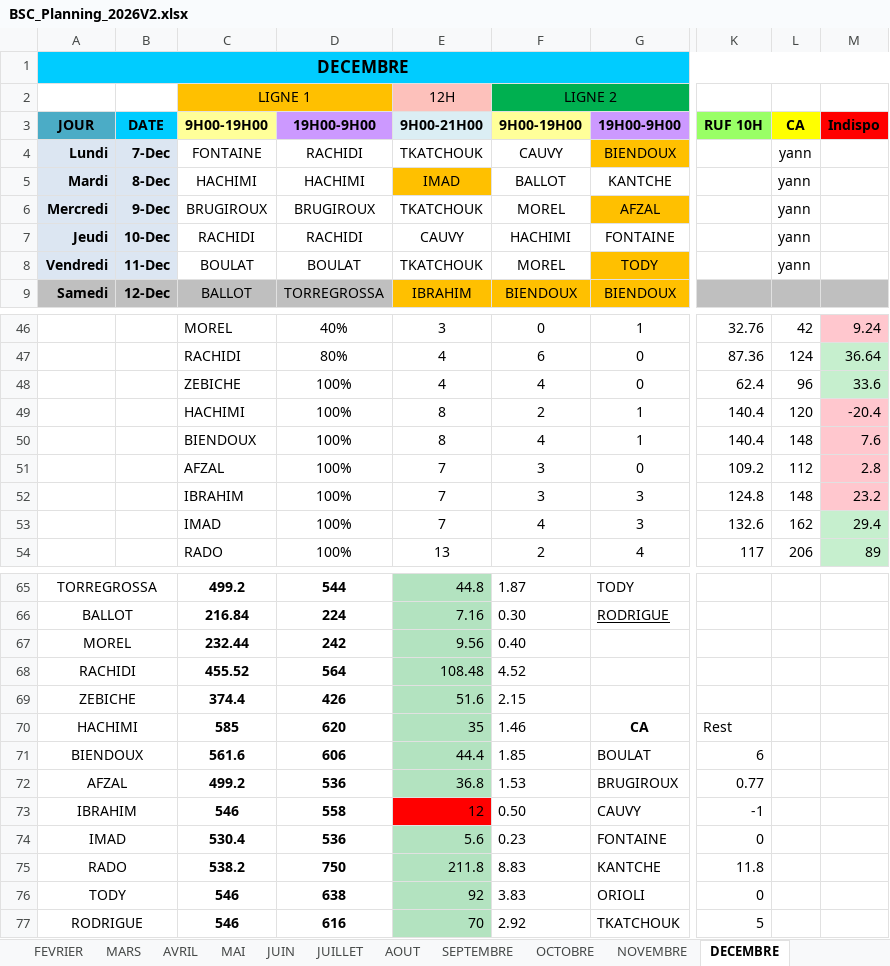
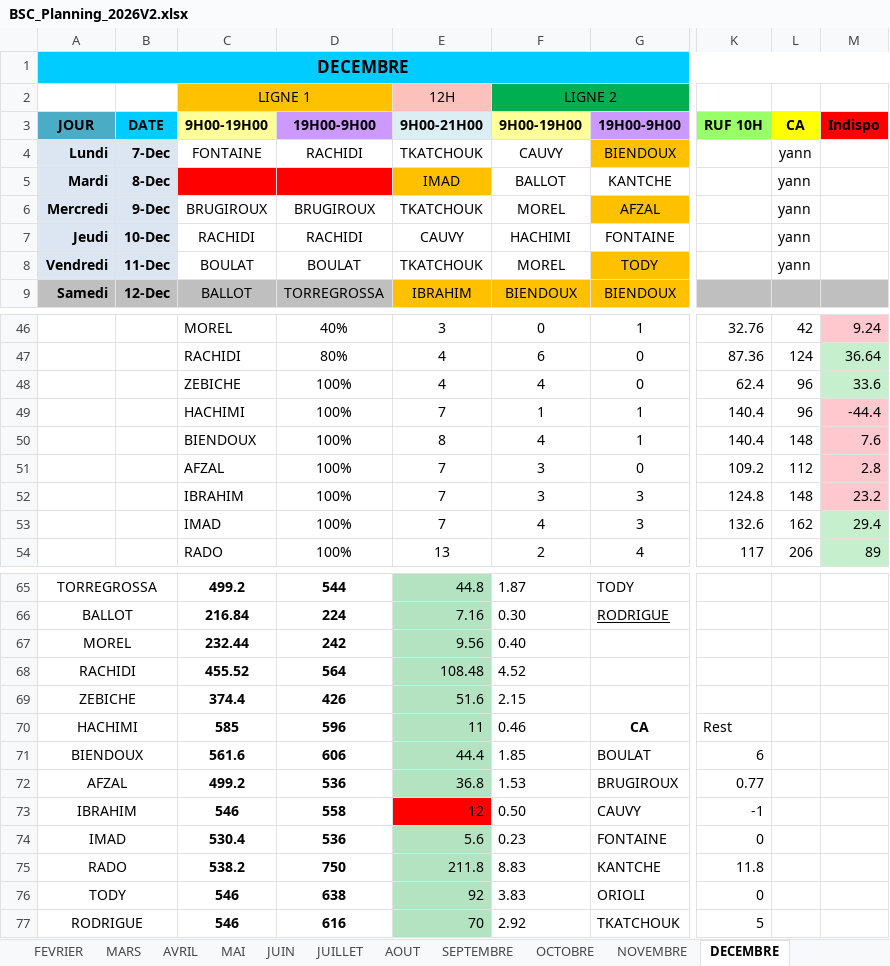
Before and after one commit to remytor-ux/planning-bsc-2026, an Excel workbook: data/BSC_Planning_2026V2.xlsx, sheet DECEMBRE, drawn as a sheet; only a part is shown, gaps mark what is left out; values as stored, in another font and other column widths than the file's, no borders; the diff names each change by its address in the sheet, - before the commit and + after, or states it on an @@ line.

Commit message:
Sync planning depuis OneDrive

```diff
--- a/data/BSC_Planning_2026V2.xlsx (sheet DECEMBRE)
+++ b/data/BSC_Planning_2026V2.xlsx (sheet DECEMBRE)
-C5 (9H00-19H00): HACHIMI
+C5 (9H00-19H00): (empty)
-C5:D5 fill: none
+C5:D5 fill: #FF0000
-D5 (19H00-9H00): HACHIMI
+D5 (19H00-9H00): (empty)
-E49 (9H00-21H00): 8
+E49 (9H00-21H00): 7
-F49 (9H00-19H00): 2
+F49 (9H00-19H00): 1
-L49 (CA): 120
+L49 (CA): 96
-M49 (Indispo): -20.4
+M49 (Indispo): -44.4
-D70 (19H00-9H00): 620
+D70 (19H00-9H00): 596
-E70 (9H00-21H00): 35
+E70 (9H00-21H00): 11
-F70 (9H00-19H00): 1.46
+F70 (9H00-19H00): 0.46
```
